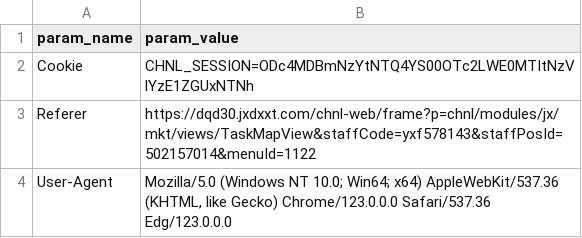
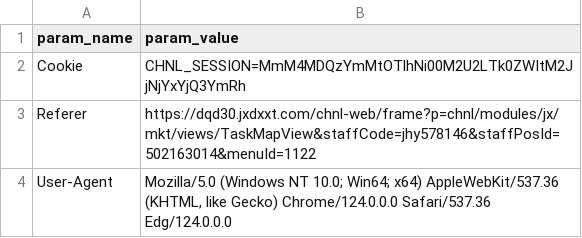
Before and after one commit to LearnerSSQ/Multi-Spider, a CSV file: data/headers.csv, drawn as a sheet.

```diff
--- a/data/headers.csv
+++ b/data/headers.csv
@@ -1,4 +1,4 @@
 param_name,param_value
-Cookie,CHNL_SESSION=ODc4MDBmNzYtNTQ4YS00OTc2LWE0MTItNzVlYzE1ZGUxNTNh
-Referer,https://dqd30.jxdxxt.com/chnl-web/frame?p=chnl/modules/jx/mkt/views/TaskMapView&staffCode=yxf578143&staffPosId=502157014&menuId=1122
-User-Agent,"Mozilla/5.0 (Windows NT 10.0; Win64; x64) AppleWebKit/537.36 (KHTML, like Gecko) Chrome/123.0.0.0 Safari/537.36 Edg/123.0.0.0"
+Cookie,CHNL_SESSION=MmM4MDQzYmMtOTlhNi00M2U2LTk0ZWItM2JjNjYxYjQ3YmRh
+Referer,https://dqd30.jxdxxt.com/chnl-web/frame?p=chnl/modules/jx/mkt/views/TaskMapView&staffCode=jhy578146&staffPosId=502163014&menuId=1122
+User-Agent,"Mozilla/5.0 (Windows NT 10.0; Win64; x64) AppleWebKit/537.36 (KHTML, like Gecko) Chrome/124.0.0.0 Safari/537.36 Edg/124.0.0.0"
```
Also changed, not shown: 18 other files.
